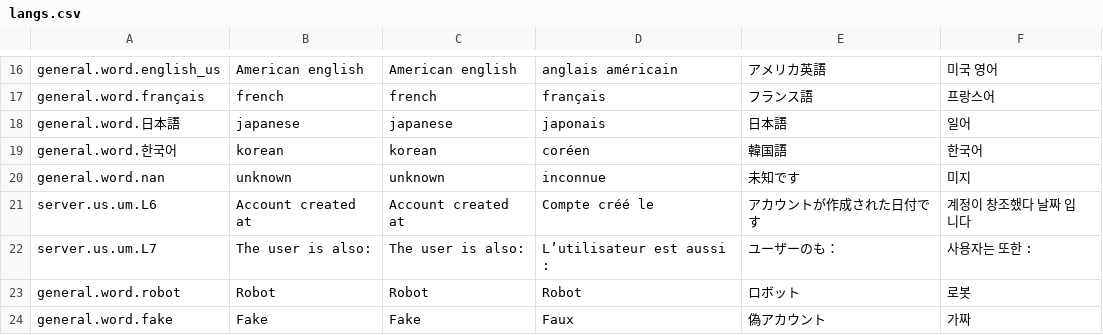
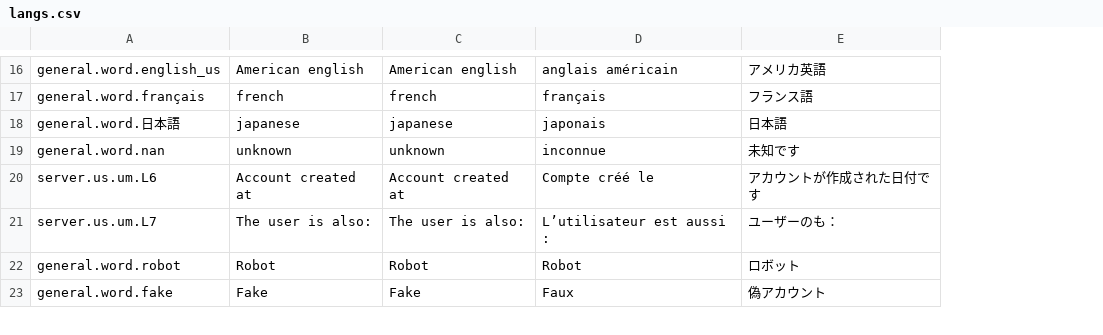
Before and after one commit to startpimp/PSS, a CSV file: res/langs.csv, drawn as a sheet; only a part is shown, gaps mark what is left out; removed rows and columns are numbered as before the commit, all else as after; the diff covers the shown part only; the diff names each change by its address in the sheet, - before the commit and + after, or states it on an @@ line.

```diff
--- a/res/langs.csv
+++ b/res/langs.csv
-column F, rows 16-18: 미국 영어 | 프랑스어 | 일어; rows 20-24: 미지 | 계정이 창조했다 날짜 입니다 | 사용자는 또한 : | 로봇 | 가짜
-row 19: general.word.한국어 | korean | korean | coréen | 韓国語 | 한국어
```
Also changed, not shown: 14 added rows and 4 edited cells elsewhere in this file, 8 other files.
